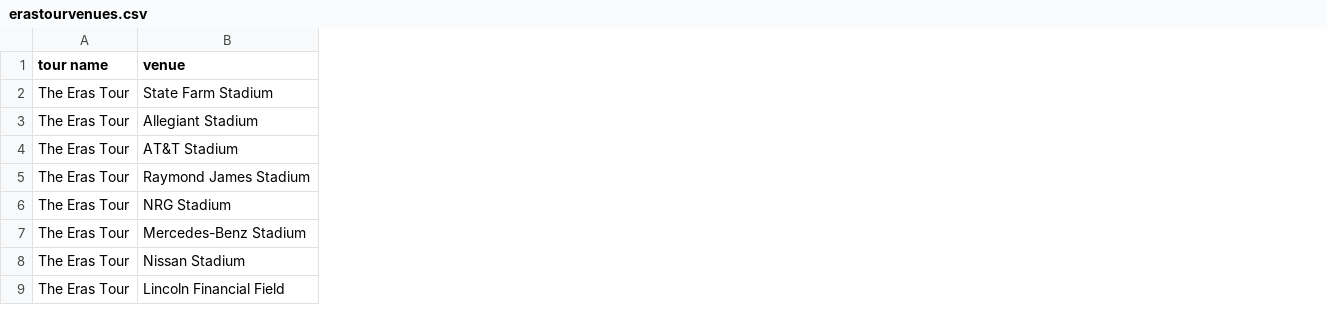
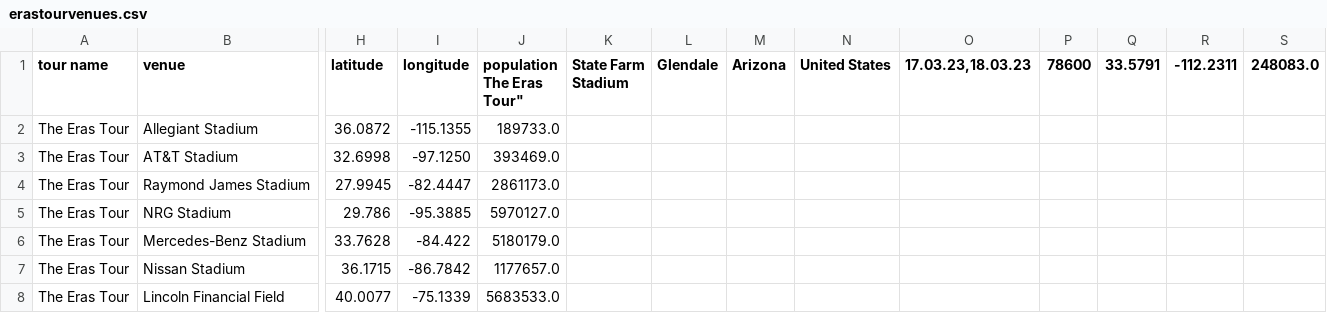
Before and after one commit to cvermno/SLO, a CSV file: erastourvenues.csv, drawn as a sheet; only a part is shown, gaps mark what is left out; removed rows and columns are numbered as before the commit, all else as after; rows hold the shown columns only; the diff names each change by its address in the sheet, - before the commit and + after, or states it on an @@ line.

Commit message:
Update erastourvenues.csv

```diff
--- a/erastourvenues.csv
+++ b/erastourvenues.csv
+column H (latitude), rows 2-8: 36.0872 | 32.6998 | 27.9945 | 29.786 | 33.7628 | 36.1715 | 40.0077
+column I (longitude), rows 2-8: -115.1355 | -97.1250 | -82.4447 | -95.3885 | -84.422 | -86.7842 | -75.1339
+column J (population The Eras Tour"), rows 2-8: 189733.0 | 393469.0 | 2861173.0 | 5970127.0 | 5180179.0 | 1177657.0 | 5683533.0
+column K (State Farm Stadium), empty
+column L (Glendale), empty
+column M (Arizona), empty
+column N (United States), empty
+column O (17.03.23,18.03.23), empty
+column P (78600), empty
+column Q (33.5791), empty
+column R (-112.2311), empty
+column S (248083.0), empty
-row 2: The Eras Tour | State Farm Stadium
```
